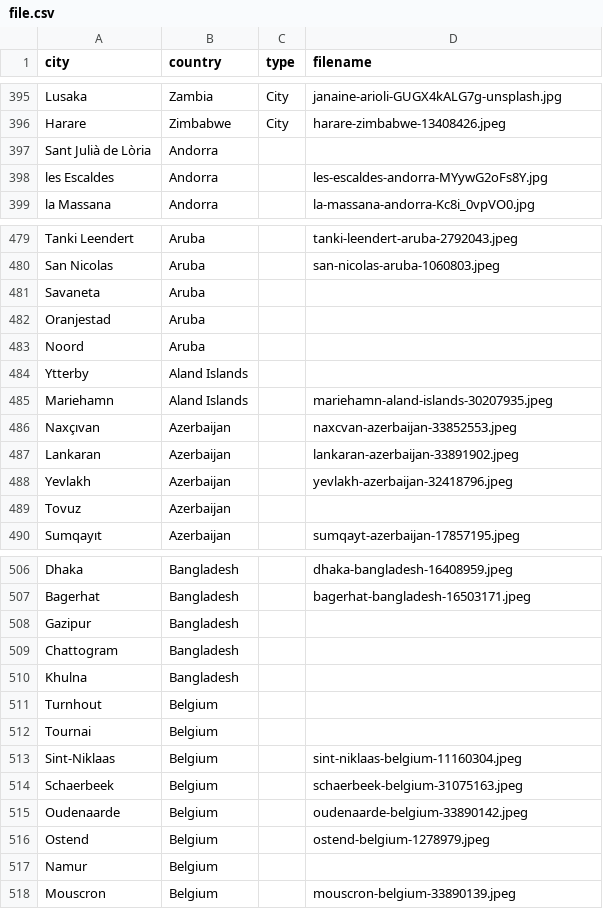
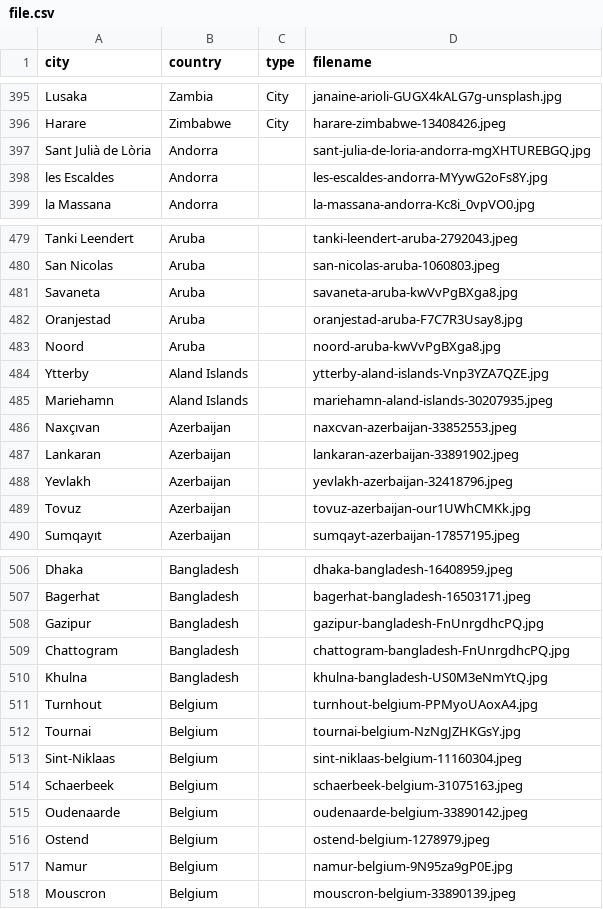
Before and after one commit to Corporate-Interactive/travel-image-generator, a CSV file: src/app/file.csv, drawn as a sheet; only a part is shown, gaps mark what is left out; the diff covers the shown part only.

```diff
--- a/src/app/file.csv
+++ b/src/app/file.csv
@@ -396,3 +396,3 @@ Lusaka,Zambia,City,janaine-arioli-GUGX4kALG7g-unsplash.jpg
 Harare,Zimbabwe,City,harare-zimbabwe-13408426.jpeg
-Sant Julià de Lòria,Andorra,
+Sant Julià de Lòria,Andorra,,sant-julia-de-loria-andorra-mgXHTUREBGQ.jpg
 les Escaldes,Andorra,,les-escaldes-andorra-MYywG2oFs8Y.jpg
@@ -480,6 +480,6 @@ Tanki Leendert,Aruba,,tanki-leendert-aruba-2792043.jpeg
 San Nicolas,Aruba,,san-nicolas-aruba-1060803.jpeg
-Savaneta,Aruba,
-Oranjestad,Aruba,
-Noord,Aruba,
-Ytterby,Aland Islands,
+Savaneta,Aruba,,savaneta-aruba-kwVvPgBXga8.jpg
+Oranjestad,Aruba,,oranjestad-aruba-F7C7R3Usay8.jpg
+Noord,Aruba,,noord-aruba-kwVvPgBXga8.jpg
+Ytterby,Aland Islands,,ytterby-aland-islands-Vnp3YZA7QZE.jpg
 Mariehamn,Aland Islands,,mariehamn-aland-islands-30207935.jpeg
@@ -488,3 +488,3 @@ Lankaran,Azerbaijan,,lankaran-azerbaijan-33891902.jpeg
 Yevlakh,Azerbaijan,,yevlakh-azerbaijan-32418796.jpeg
-Tovuz,Azerbaijan,
+Tovuz,Azerbaijan,,tovuz-azerbaijan-our1UWhCMKk.jpg
 Sumqayıt,Azerbaijan,,sumqayt-azerbaijan-17857195.jpeg
@@ -507,7 +507,7 @@ Dhaka,Bangladesh,,dhaka-bangladesh-16408959.jpeg
 Bagerhat,Bangladesh,,bagerhat-bangladesh-16503171.jpeg
-Gazipur,Bangladesh,
-Chattogram,Bangladesh,
-Khulna,Bangladesh,
-Turnhout,Belgium,
-Tournai,Belgium,
+Gazipur,Bangladesh,,gazipur-bangladesh-FnUnrgdhcPQ.jpg
+Chattogram,Bangladesh,,chattogram-bangladesh-FnUnrgdhcPQ.jpg
+Khulna,Bangladesh,,khulna-bangladesh-US0M3eNmYtQ.jpg
+Turnhout,Belgium,,turnhout-belgium-PPMyoUAoxA4.jpg
+Tournai,Belgium,,tournai-belgium-NzNgJZHKGsY.jpg
 Sint-Niklaas,Belgium,,sint-niklaas-belgium-11160304.jpeg
@@ -516,3 +516,3 @@ Oudenaarde,Belgium,,oudenaarde-belgium-33890142.jpeg
 Ostend,Belgium,,ostend-belgium-1278979.jpeg
-Namur,Belgium,
+Namur,Belgium,,namur-belgium-9N95za9gP0E.jpg
 Mouscron,Belgium,,mouscron-belgium-33890139.jpeg
```
Also changed, not shown: 23 edited cells elsewhere in this file, 49 other files.
